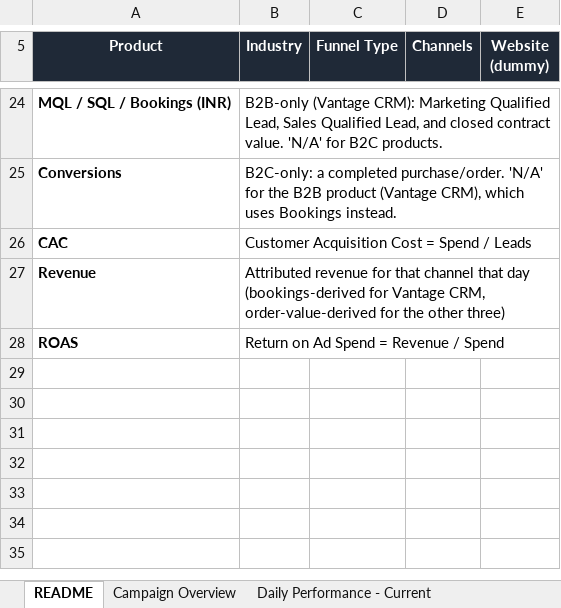
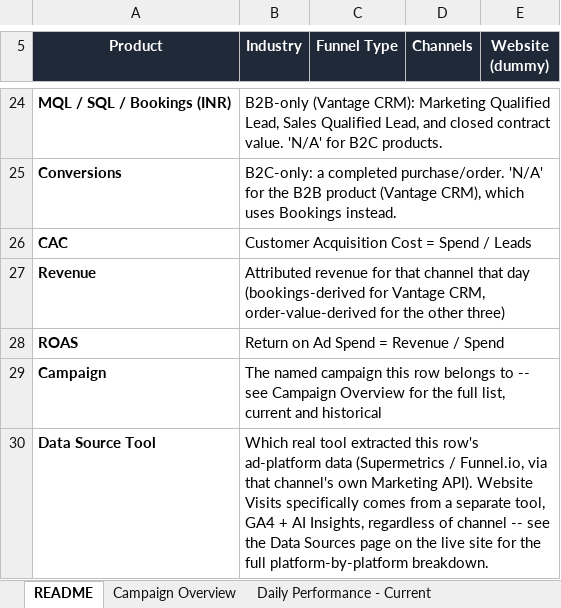
Before and after one commit to Milindw1612/markos-ai, an Excel workbook: automation/markos-ai-campaign-data.xlsx, sheet README, drawn as a sheet; only a part is shown, gaps mark what is left out; values as stored, in another font and other column widths than the file's, no borders; the diff names each change by its address in the sheet, - before the commit and + after, or states it on an @@ line.

```diff
--- a/automation/markos-ai-campaign-data.xlsx (sheet README)
+++ b/automation/markos-ai-campaign-data.xlsx (sheet README)
+row 29: Campaign | The named campaign this row belongs to -- see Campaign Overview for the full list, current and historical
+row 30: Data Source Tool | Which real tool extracted this row's ad-platform data (Supermetrics / Funnel.io, via that channel's own Marketing API). Website Visits specifically comes from a separate tool, GA4 + AI Insights, regardless of channel -- see the Data Sources page on the live site for the full platform-by-platform breakdown.
```
Also changed, not shown: sheet Campaign Overview, sheet QoQ Learnings, sheet Daily Performance - Historical, sheet Daily Performance - Current.
